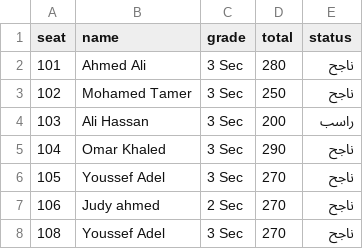
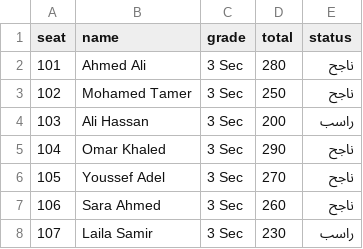
Before and after one commit to tabdo2048-alt/school55, a CSV file: results.csv, drawn as a sheet.

Commit message:
Update results.csv

```diff
--- a/results.csv
+++ b/results.csv
@@ -6,3 +6,3 @@ seat,name,grade,total,status
 105,Youssef Adel,3 Sec,270,ناجح
-106,Judy ahmed,2 Sec,270,ناجح
-108,Youssef Adel,3 Sec,270,ناجح
+106,Sara Ahmed,3 Sec,260,ناجح
+107,Laila Samir,3 Sec,230,راسب
```
